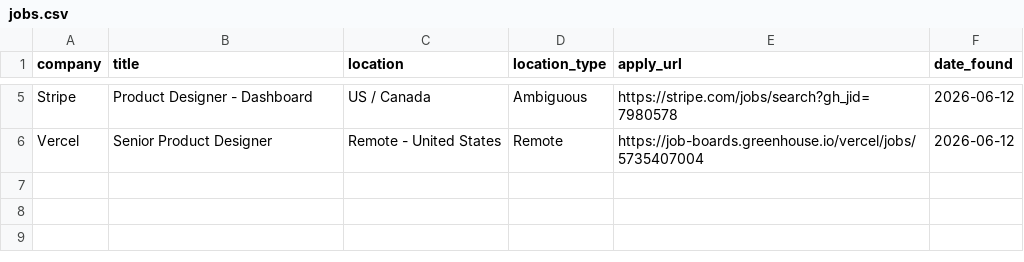
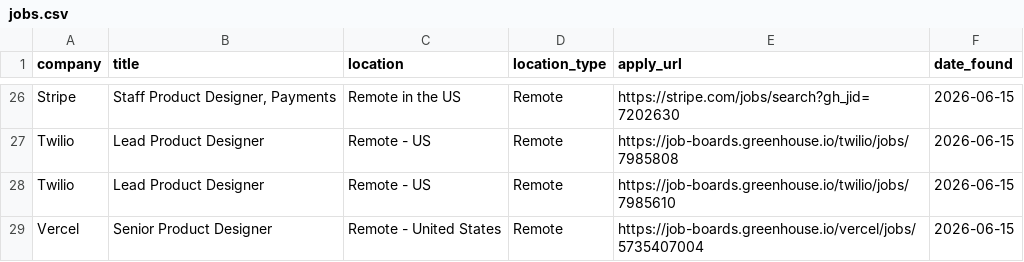
Before and after one commit to Artzalife/job-search-agent, a CSV file: jobs.csv, drawn as a sheet; only a part is shown, gaps mark what is left out; addresses are those after the commit; the diff covers the shown part only; the diff names each change by its address in the sheet, - before the commit and + after, or states it on an @@ line.

```diff
--- a/jobs.csv
+++ b/jobs.csv
-B26 (title): Product Designer - Dashboard
+B26 (title): Staff Product Designer, Payments
-C26 (location): US / Canada
+C26 (location): Remote in the US
-D26 (location_type): Ambiguous
+D26 (location_type): Remote
-E26 (apply_url): https://stripe.com/jobs/search?gh_jid=7980578
+E26 (apply_url): https://stripe.com/jobs/search?gh_jid=7202630
-F26 (date_found): 2026-06-12
+F26 (date_found): 2026-06-15
+row 27: Twilio | Lead Product Designer | Remote - US | Remote | https://job-boards.greenhouse.io/twilio/jobs/7985808 | 2026-06-15
+row 28: Twilio | Lead Product Designer | Remote - US | Remote | https://job-boards.greenhouse.io/twilio/jobs/7985610 | 2026-06-15
-F29 (date_found): 2026-06-12
+F29 (date_found): 2026-06-15
```
Also changed, not shown: 24 added rows and 3 removed rows elsewhere in this file, 3 other files.
